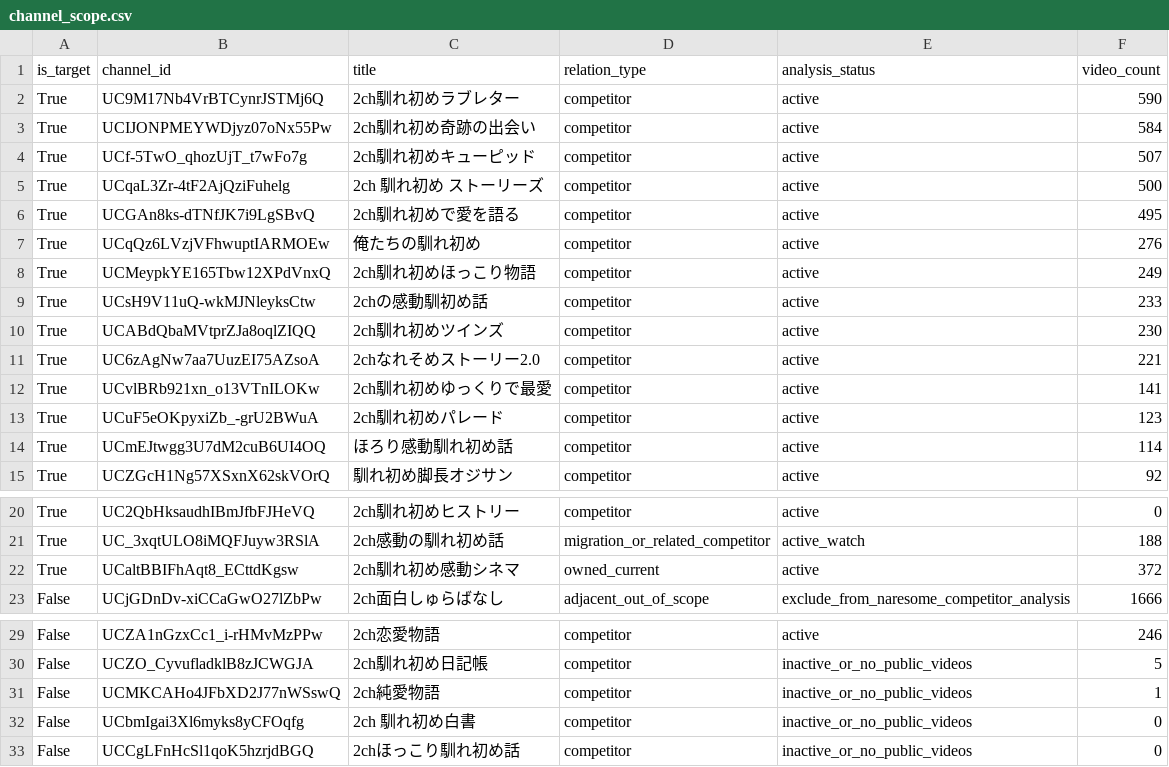
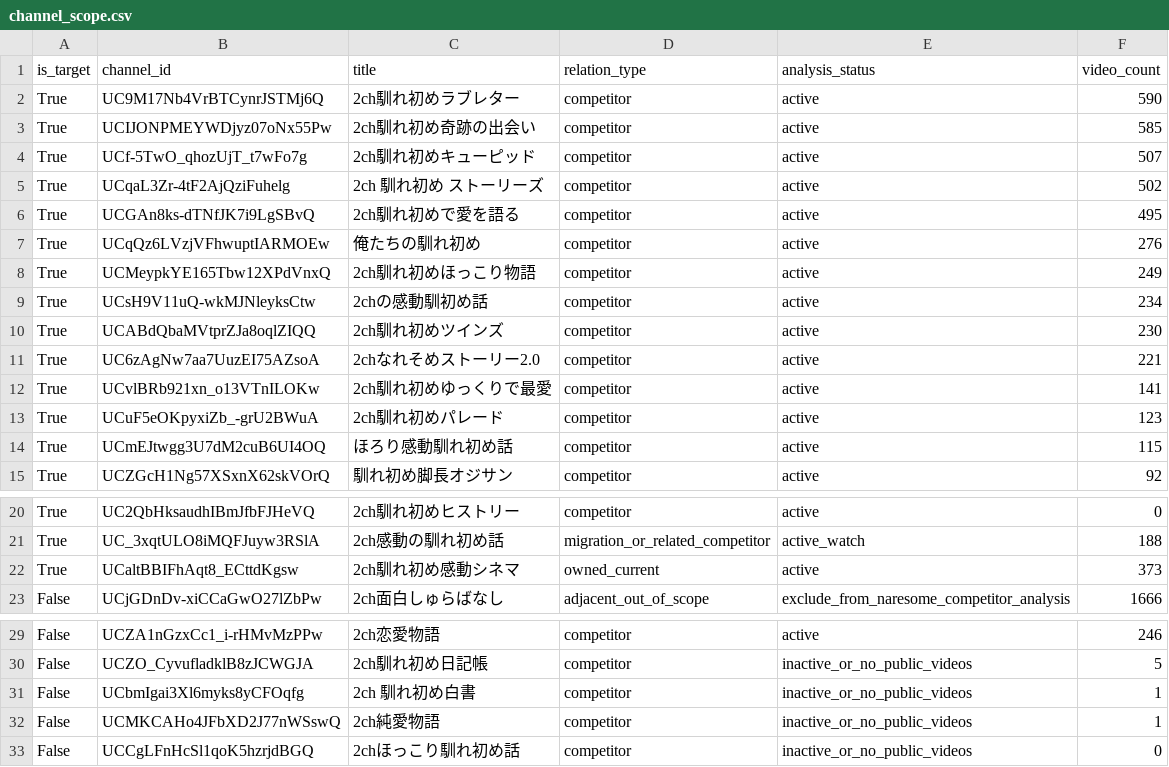
Before and after one commit to japonismy/naresome-kikaku-research, a CSV file: reports/channel_scope.csv, drawn as a sheet; only a part is shown, gaps mark what is left out.

```diff
--- a/reports/channel_scope.csv
+++ b/reports/channel_scope.csv
@@ -2,5 +2,5 @@
 True,UC9M17Nb4VrBTCynrJSTMj6Q,2ch馴れ初めラブレター,competitor,active,590
-True,UCIJONPMEYWDjyz07oNx55Pw,2ch馴れ初め奇跡の出会い,competitor,active,584
+True,UCIJONPMEYWDjyz07oNx55Pw,2ch馴れ初め奇跡の出会い,competitor,active,585
 True,UCf-5TwO_qhozUjT_t7wFo7g,2ch馴れ初めキューピッド,competitor,active,507
-True,UCqaL3Zr-4tF2AjQziFuhelg,2ch 馴れ初め ストーリーズ,competitor,active,500
+True,UCqaL3Zr-4tF2AjQziFuhelg,2ch 馴れ初め ストーリーズ,competitor,active,502
 True,UCGAn8ks-dTNfJK7i9LgSBvQ,2ch馴れ初めで愛を語る,competitor,active,495
@@ -8,3 +8,3 @@ True,UCqQz6LVzjVFhwuptIARMOEw,俺たちの馴れ初め,competitor,active,276
 True,UCMeypkYE165Tbw12XPdVnxQ,2ch馴れ初めほっこり物語,competitor,active,249
-True,UCsH9V11uQ-wkMJNleyksCtw,2chの感動馴初め話,competitor,active,233
+True,UCsH9V11uQ-wkMJNleyksCtw,2chの感動馴初め話,competitor,active,234
 True,UCABdQbaMVtprZJa8oqlZIQQ,2ch馴れ初めツインズ,competitor,active,230
@@ -13,3 +13,3 @@ True,UCvlBRb921xn_o13VTnILOKw,2ch馴れ初めゆっくりで最愛,competitor,ac
 True,UCuF5eOKpyxiZb_-grU2BWuA,2ch馴れ初めパレード,competitor,active,123
-True,UCmEJtwgg3U7dM2cuB6UI4OQ,ほろり感動馴れ初め話,competitor,active,114
+True,UCmEJtwgg3U7dM2cuB6UI4OQ,ほろり感動馴れ初め話,competitor,active,115
 True,UCZGcH1Ng57XSxnX62skVOrQ,馴れ初め脚長オジサン,competitor,active,92
@@ -21,3 +21,3 @@ True,UC2QbHksaudhIBmJfbFJHeVQ,2ch馴れ初めヒストリー,competitor,active,0
 True,UC_3xqtULO8iMQFJuyw3RSlA,2ch感動の馴れ初め話,migration_or_related_competitor,active_watch,188
-True,UCaltBBIFhAqt8_ECttdKgsw,2ch馴れ初め感動シネマ,owned_current,active,372
+True,UCaltBBIFhAqt8_ECttdKgsw,2ch馴れ初め感動シネマ,owned_current,active,373
 False,UCjGDnDv-xiCCaGwO27lZbPw,2ch面白しゅらばなし,adjacent_out_of_scope,exclude_from_naresome_competitor_analysis,1666
@@ -30,4 +30,4 @@ False,UCZA1nGzxCc1_i-rHMvMzPPw,2ch恋愛物語,competitor,active,246
 False,UCZO_CyvufladklB8zJCWGJA,2ch馴れ初め日記帳,competitor,inactive_or_no_public_videos,5
+False,UCbmIgai3Xl6myks8yCFOqfg,2ch 馴れ初め白書,competitor,inactive_or_no_public_videos,1
 False,UCMKCAHo4JFbXD2J77nWSswQ,2ch純愛物語,competitor,inactive_or_no_public_videos,1
-False,UCbmIgai3Xl6myks8yCFOqfg,2ch 馴れ初め白書,competitor,inactive_or_no_public_videos,0
 False,UCCgLFnHcSl1qoK5hzrjdBGQ,2chほっこり馴れ初め話,competitor,inactive_or_no_public_videos,0
```
Also changed, not shown: reports/thumbnail_text_missing.csv, 3 other files.
